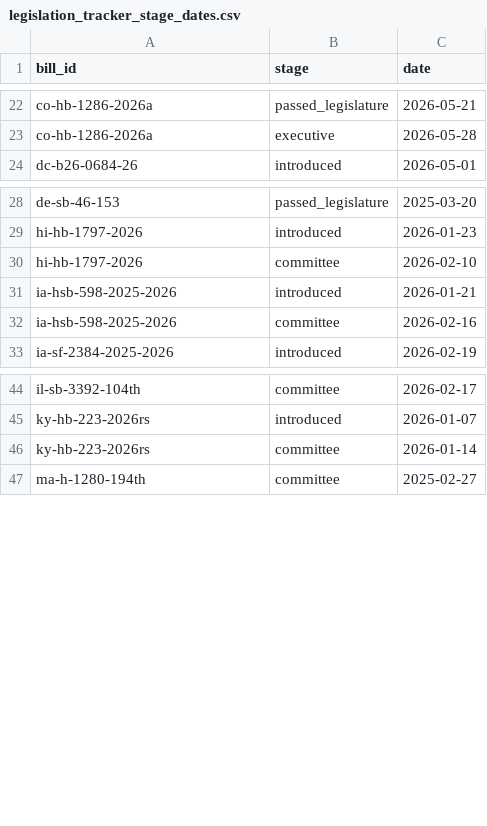
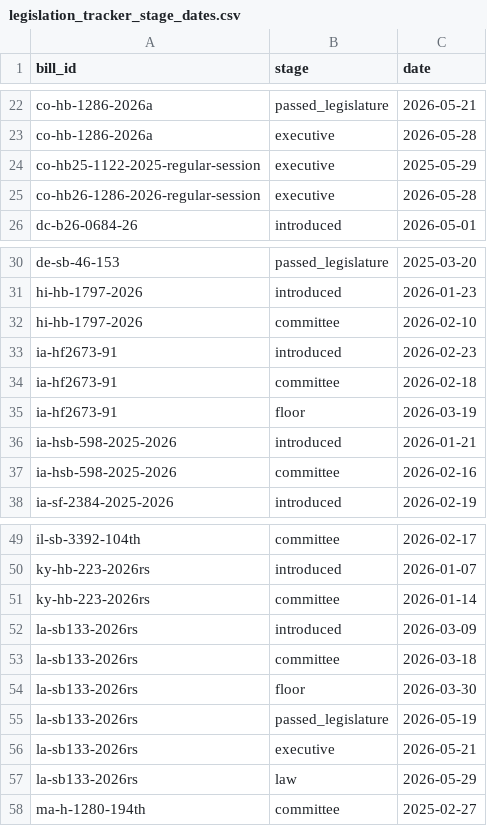
Before and after one commit to av-observatory/av-observatory-web, a CSV file: public/data/legislation_tracker_stage_dates.csv, drawn as a sheet; only a part is shown, gaps mark what is left out; the diff names each change by its address in the sheet, - before the commit and + after, or states it on an @@ line.

```diff
--- a/public/data/legislation_tracker_stage_dates.csv
+++ b/public/data/legislation_tracker_stage_dates.csv
+row 24: co-hb25-1122-2025-regular-session | executive | 2025-05-29
+row 25: co-hb26-1286-2026-regular-session | executive | 2026-05-28
+row 33: ia-hf2673-91 | introduced | 2026-02-23
+row 34: ia-hf2673-91 | committee | 2026-02-18
+row 35: ia-hf2673-91 | floor | 2026-03-19
+row 52: la-sb133-2026rs | introduced | 2026-03-09
+row 53: la-sb133-2026rs | committee | 2026-03-18
+row 54: la-sb133-2026rs | floor | 2026-03-30
+row 55: la-sb133-2026rs | passed_legislature | 2026-05-19
+row 56: la-sb133-2026rs | executive | 2026-05-21
+row 57: la-sb133-2026rs | law | 2026-05-29
```
Also changed, not shown: public/data/legislation_tracker_federal.csv, 8 other files.
